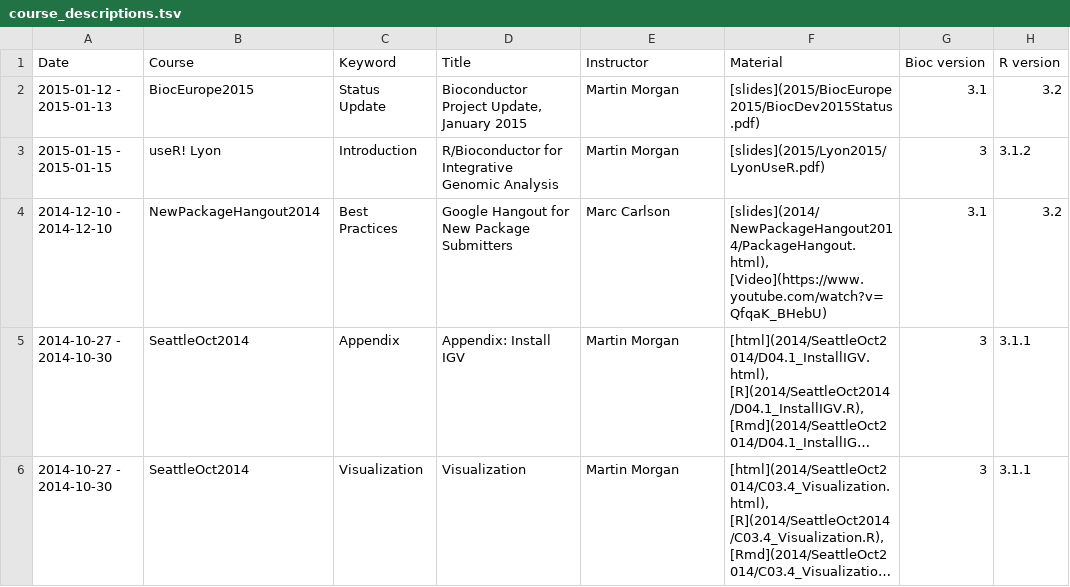
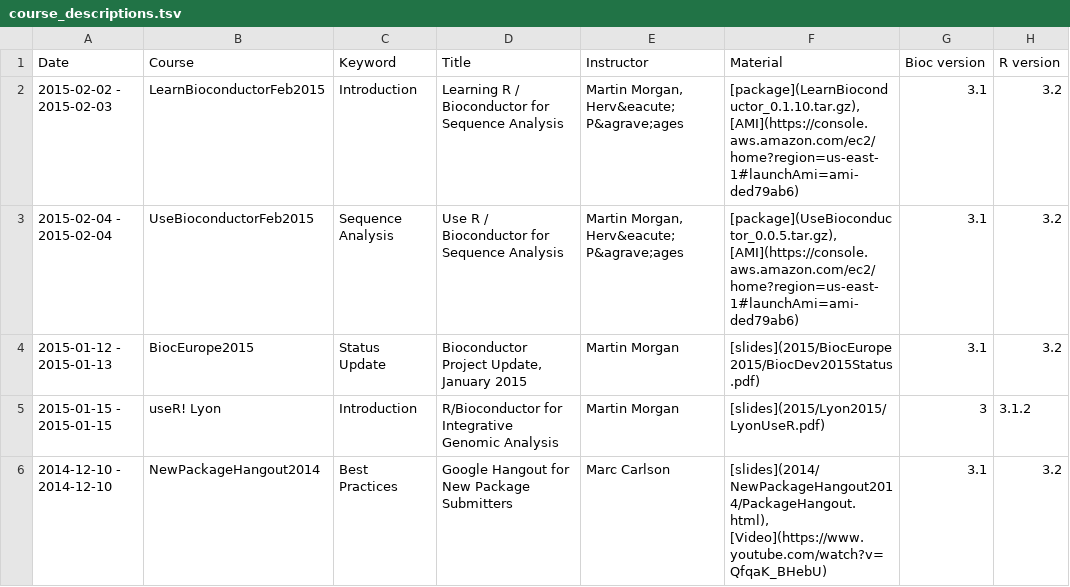
Before and after one commit to Bioconductor/bioconductor.org, a TSV file: etc/course_descriptions.tsv, drawn as a sheet; only a part is shown; the shorter side is filled out with more unchanged rows; long unchanged cells end in ….

Commit message:
add recent courses to spreadsheet
git-svn-id: https://hedgehog.fhcrc.org/bioconductor/trunk/bioconductor.org@99110 bc3139a8-67e5-0310-9ffc-ced21a209358

```diff
--- a/etc/course_descriptions.tsv
+++ b/etc/course_descriptions.tsv
@@ -1,2 +1,4 @@
 Date	Course	Keyword	Title	Instructor	Material	Bioc version	R version
+2015-02-02 - 2015-02-03	LearnBioconductorFeb2015	Introduction	Learning R / Bioconductor for Sequence Analysis	Martin Morgan, Herv&eacute; P&agrave;ages	[package](LearnBioconductor_0.1.10.tar.gz), [AMI](https://console.aws.amazon.com/ec2/home?region=us-east-1#launchAmi=ami-ded79ab6)	3.1	3.2
+2015-02-04 - 2015-02-04	UseBioconductorFeb2015	Sequence Analysis	Use R / Bioconductor for Sequence Analysis	Martin Morgan, Herv&eacute; P&agrave;ages	[package](UseBioconductor_0.0.5.tar.gz), [AMI](https://console.aws.amazon.com/ec2/home?region=us-east-1#launchAmi=ami-ded79ab6)	3.1	3.2
 2015-01-12 - 2015-01-13	BiocEurope2015	Status Update	Bioconductor Project Update, January 2015	Martin Morgan	[slides](2015/BiocEurope2015/BiocDev2015Status.pdf)	3.1	3.2
```
